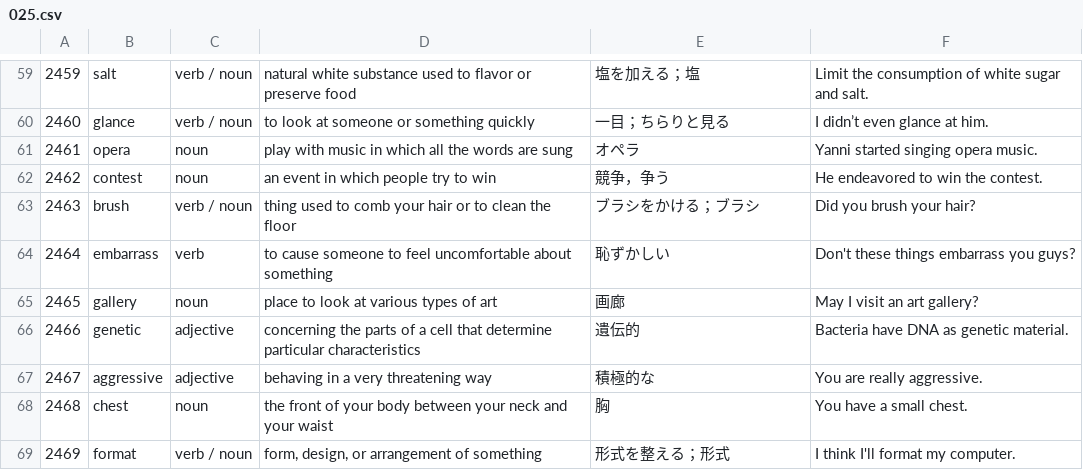
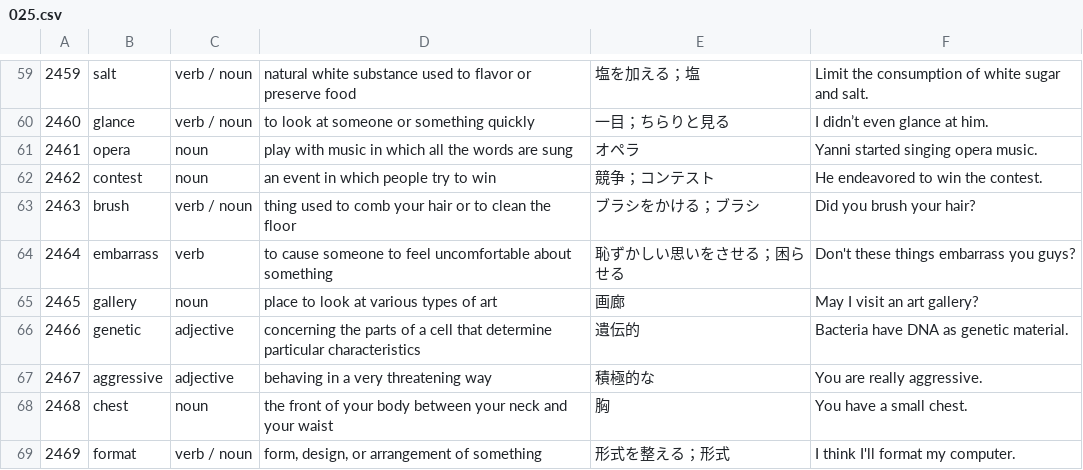
Before and after one commit to mak-ot-o/vocab-trainer, a CSV file: data/chunks/025.csv, drawn as a sheet; only a part is shown, gaps mark what is left out.

```diff
--- a/data/chunks/025.csv
+++ b/data/chunks/025.csv
@@ -61,5 +61,5 @@
 2461,opera,noun,play with music in which all the words are sung,オペラ,Yanni started singing opera music.
-2462,contest,noun,an event in which people try to win,競争，争う,He endeavored to win the contest.
+2462,contest,noun,an event in which people try to win,競争；コンテスト,He endeavored to win the contest.
 2463,brush,verb / noun,thing used to comb your hair or to clean the floor,ブラシをかける；ブラシ,Did you brush your hair?
-2464,embarrass,verb,to cause someone to feel uncomfortable about something,恥ずかしい,Don't these things embarrass you guys?
+2464,embarrass,verb,to cause someone to feel uncomfortable about something,恥ずかしい思いをさせる；困らせる,Don't these things embarrass you guys?
 2465,gallery,noun,place to look at various types of art,画廊,May I visit an art gallery?
```
Also changed, not shown: data/chunks/007.csv, data/chunks/009.csv, 26 other files.
